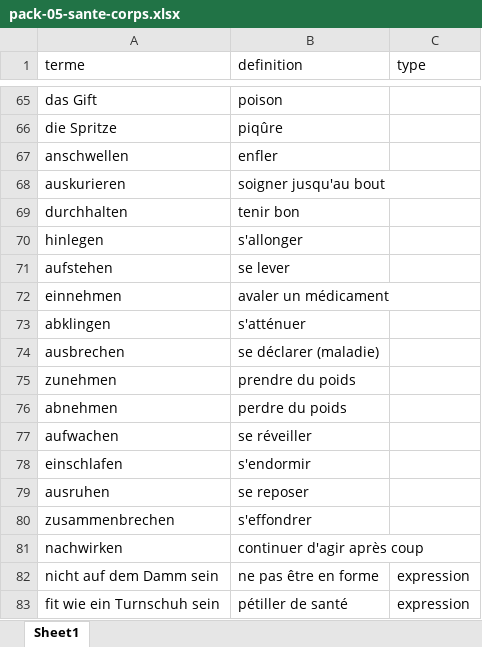
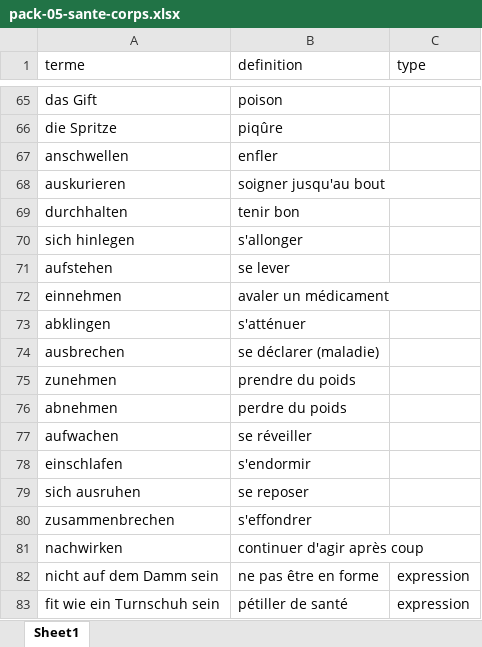
Before and after one commit to neuryoceane-stack/lexia, an Excel workbook: shop-packs/deu/pack-05-sante-corps.xlsx, sheet Sheet1, drawn as a sheet; only a part is shown, gaps mark what is left out; values as stored, in another font and other column widths than the file's, no borders; the diff names each change by its address in the sheet, - before the commit and + after, or states it on an @@ line.

```diff
--- a/shop-packs/deu/pack-05-sante-corps.xlsx (sheet Sheet1)
+++ b/shop-packs/deu/pack-05-sante-corps.xlsx (sheet Sheet1)
-A70 (terme): hinlegen
+A70 (terme): sich hinlegen
-A79 (terme): ausruhen
+A79 (terme): sich ausruhen
```
Also changed, not shown: shop-packs/deu/pack-04-medias-reseaux.xlsx, shop-packs/deu/pack-06-societe-debats.xlsx, 12 other files.
